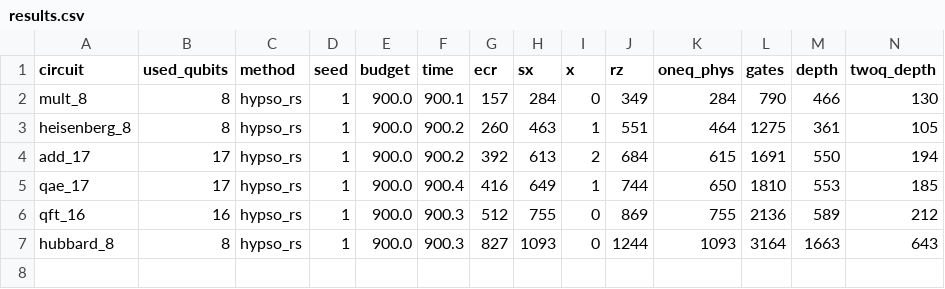
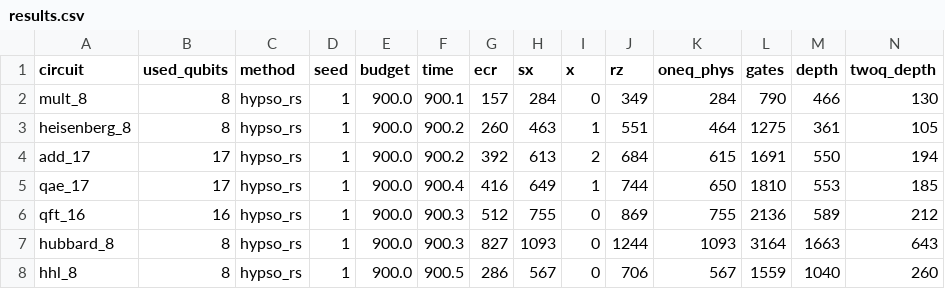
Before and after one commit to mwalidcharrwi/PSO_Optimization, a CSV file: results/ibm_revision/hypso_rs/results.csv, drawn as a sheet; only a part is shown; rows hold the shown columns only; the diff names each change by its address in the sheet, - before the commit and + after, or states it on an @@ line.

```diff
--- a/results/ibm_revision/hypso_rs/results.csv
+++ b/results/ibm_revision/hypso_rs/results.csv
+row 8: hhl_8 | 8 | hypso_rs | 1 | 900.0 | 900.5 | 286 | 567 | 0 | 706 | 567 | 1559 | 1040 | 260
```
Also changed, not shown: 3 other files.
